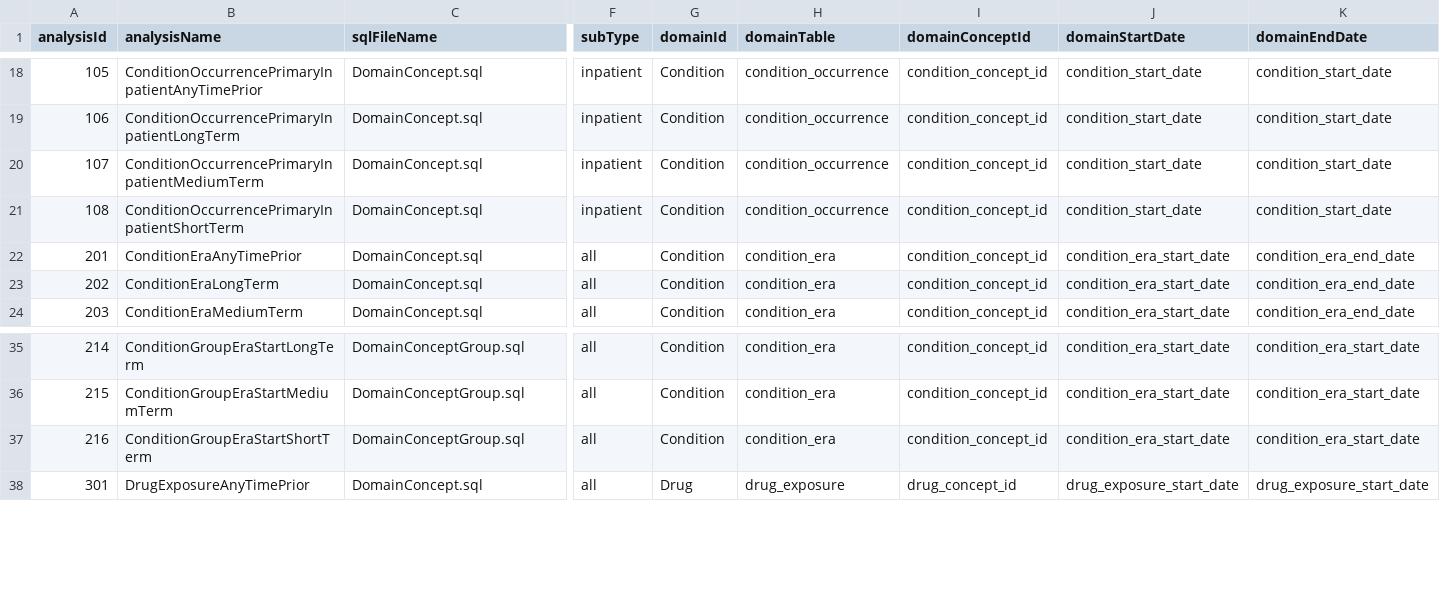
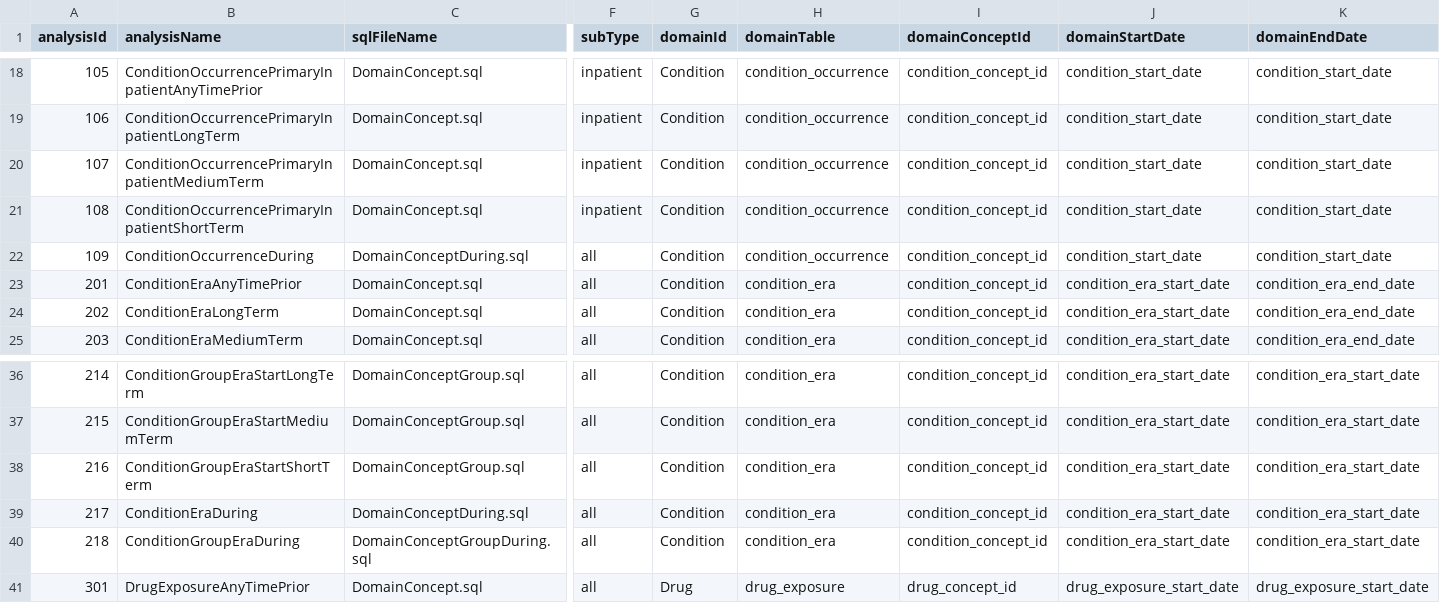
Before and after one commit to OHDSI/FeatureExtraction, a CSV file: inst/csv/PrespecAnalyses.csv, drawn as a sheet; only a part is shown, gaps mark what is left out; rows hold the shown columns only; the diff names each change by its address in the sheet, - before the commit and + after, or states it on an @@ line.

Commit message:
Implemented DomainConcept[Group]During.sql templates. Added params for Condition[Era]Duration features.

```diff
--- a/inst/csv/PrespecAnalyses.csv
+++ b/inst/csv/PrespecAnalyses.csv
+row 22: 109 | ConditionOccurrenceDuring | DomainConceptDuring.sql | all | Condition | condition_occurrence | condition_concept_id | condition_start_date | condition_start_date
+row 39: 217 | ConditionEraDuring | DomainConceptDuring.sql | all | Condition | condition_era | condition_concept_id | condition_era_start_date | condition_era_start_date
+row 40: 218 | ConditionGroupEraDuring | DomainConceptGroupDuring.sql | all | Condition | condition_era | condition_concept_id | condition_era_start_date | condition_era_start_date
```
Also changed, not shown: 8 other files.
